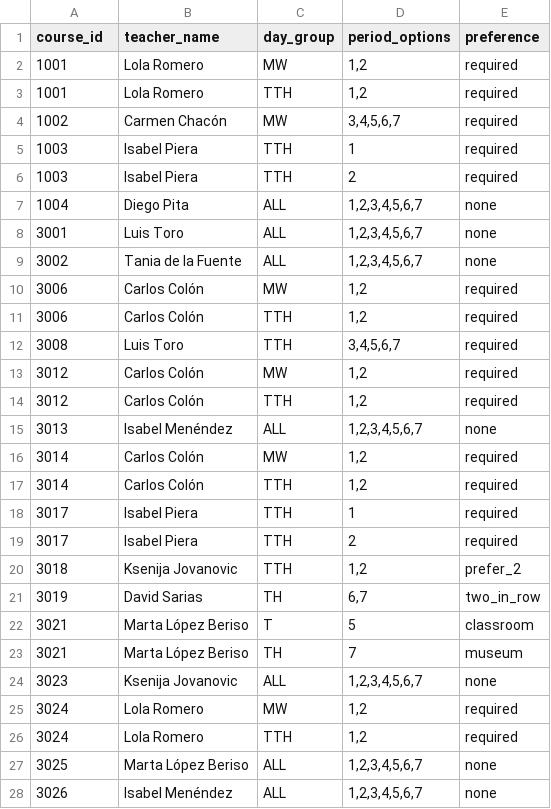
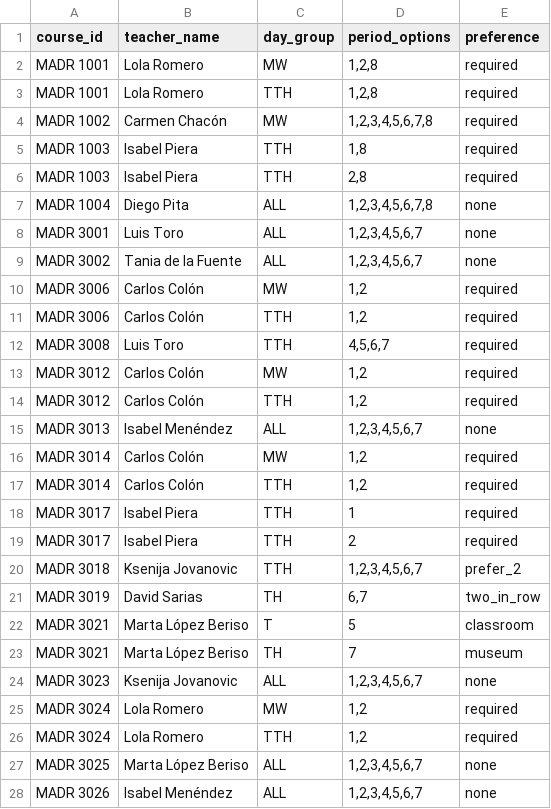
Before and after one commit to marca7162/fom-course-scheduler, a CSV file: tokenized_availability.csv, drawn as a sheet; only a part is shown; the diff covers the shown part only.

```diff
--- a/tokenized_availability.csv
+++ b/tokenized_availability.csv
@@ -1,28 +1,28 @@
 course_id,teacher_name,day_group,period_options,preference
-1001,Lola Romero,MW,"1,2",required
-1001,Lola Romero,TTH,"1,2",required
-1002,Carmen Chacón,MW,"3,4,5,6,7",required
-1003,Isabel Piera,TTH,1,required
-1003,Isabel Piera,TTH,2,required
-1004,Diego Pita,ALL,"1,2,3,4,5,6,7",none
-3001,Luis Toro,ALL,"1,2,3,4,5,6,7",none
-3002,Tania de la Fuente,ALL,"1,2,3,4,5,6,7",none
-3006,Carlos Colón,MW,"1,2",required
-3006,Carlos Colón,TTH,"1,2",required
-3008,Luis Toro,TTH,"3,4,5,6,7",required
-3012,Carlos Colón,MW,"1,2",required
-3012,Carlos Colón,TTH,"1,2",required
-3013,Isabel Menéndez,ALL,"1,2,3,4,5,6,7",none
-3014,Carlos Colón,MW,"1,2",required
-3014,Carlos Colón,TTH,"1,2",required
-3017,Isabel Piera,TTH,1,required
-3017,Isabel Piera,TTH,2,required
-3018,Ksenija Jovanovic,TTH,"1,2",prefer_2
-3019,David Sarias,TH,"6,7",two_in_row
-3021,Marta López Beriso,T,5,classroom
-3021,Marta López Beriso,TH,7,museum
-3023,Ksenija Jovanovic,ALL,"1,2,3,4,5,6,7",none
-3024,Lola Romero,MW,"1,2",required
-3024,Lola Romero,TTH,"1,2",required
-3025,Marta López Beriso,ALL,"1,2,3,4,5,6,7",none
-3026,Isabel Menéndez,ALL,"1,2,3,4,5,6,7",none
+MADR 1001,Lola Romero,MW,"1,2,8",required
+MADR 1001,Lola Romero,TTH,"1,2,8",required
+MADR 1002,Carmen Chacón,MW,"1,2,3,4,5,6,7,8",required
+MADR 1003,Isabel Piera,TTH,"1,8",required
+MADR 1003,Isabel Piera,TTH,"2,8",required
+MADR 1004,Diego Pita,ALL,"1,2,3,4,5,6,7,8",none
+MADR 3001,Luis Toro,ALL,"1,2,3,4,5,6,7",none
+MADR 3002,Tania de la Fuente,ALL,"1,2,3,4,5,6,7",none
+MADR 3006,Carlos Colón,MW,"1,2",required
+MADR 3006,Carlos Colón,TTH,"1,2",required
+MADR 3008,Luis Toro,TTH,"4,5,6,7",required
+MADR 3012,Carlos Colón,MW,"1,2",required
+MADR 3012,Carlos Colón,TTH,"1,2",required
+MADR 3013,Isabel Menéndez,ALL,"1,2,3,4,5,6,7",none
+MADR 3014,Carlos Colón,MW,"1,2",required
+MADR 3014,Carlos Colón,TTH,"1,2",required
+MADR 3017,Isabel Piera,TTH,1,required
+MADR 3017,Isabel Piera,TTH,2,required
+MADR 3018,Ksenija Jovanovic,TTH,"1,2,3,4,5,6,7",prefer_2
+MADR 3019,David Sarias,TH,"6,7",two_in_row
+MADR 3021,Marta López Beriso,T,5,classroom
+MADR 3021,Marta López Beriso,TH,7,museum
+MADR 3023,Ksenija Jovanovic,ALL,"1,2,3,4,5,6,7",none
+MADR 3024,Lola Romero,MW,"1,2",required
+MADR 3024,Lola Romero,TTH,"1,2",required
+MADR 3025,Marta López Beriso,ALL,"1,2,3,4,5,6,7",none
+MADR 3026,Isabel Menéndez,ALL,"1,2,3,4,5,6,7",none
```
Also changed, not shown: 11 edited cells elsewhere in this file, 1 other file.
